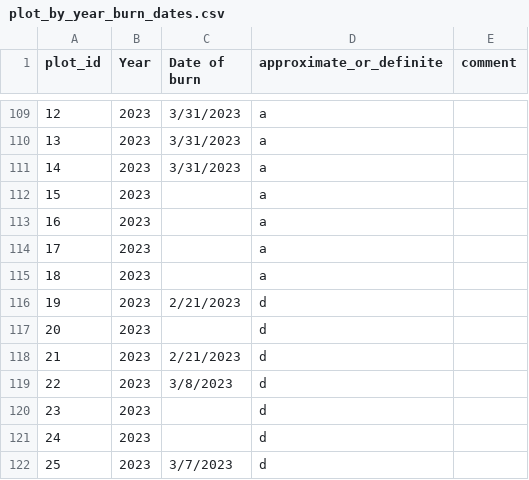
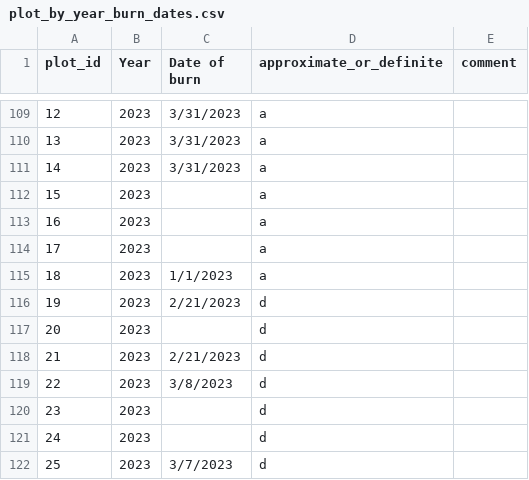
Before and after one commit to woodpeckerrob/WoodpeckerNiche.github.io, a CSV file: docs/data/raw/plot_by_year_burn_dates.csv, drawn as a sheet; only a part is shown, gaps mark what is left out.

```diff
--- a/docs/data/raw/plot_by_year_burn_dates.csv
+++ b/docs/data/raw/plot_by_year_burn_dates.csv
@@ -114,3 +114,3 @@ plot_id,Year,Date of burn,approximate_or_definite,comment
 17,2023,,a,
-18,2023,,a,
+18,2023,1/1/2023,a,
 19,2023,2/21/2023,d,
```
Also changed, not shown: docs/data/raw/form-1__woodpecker-obs.csv, docs/data/raw/form-2__behaviors.csv, 12 other files.
